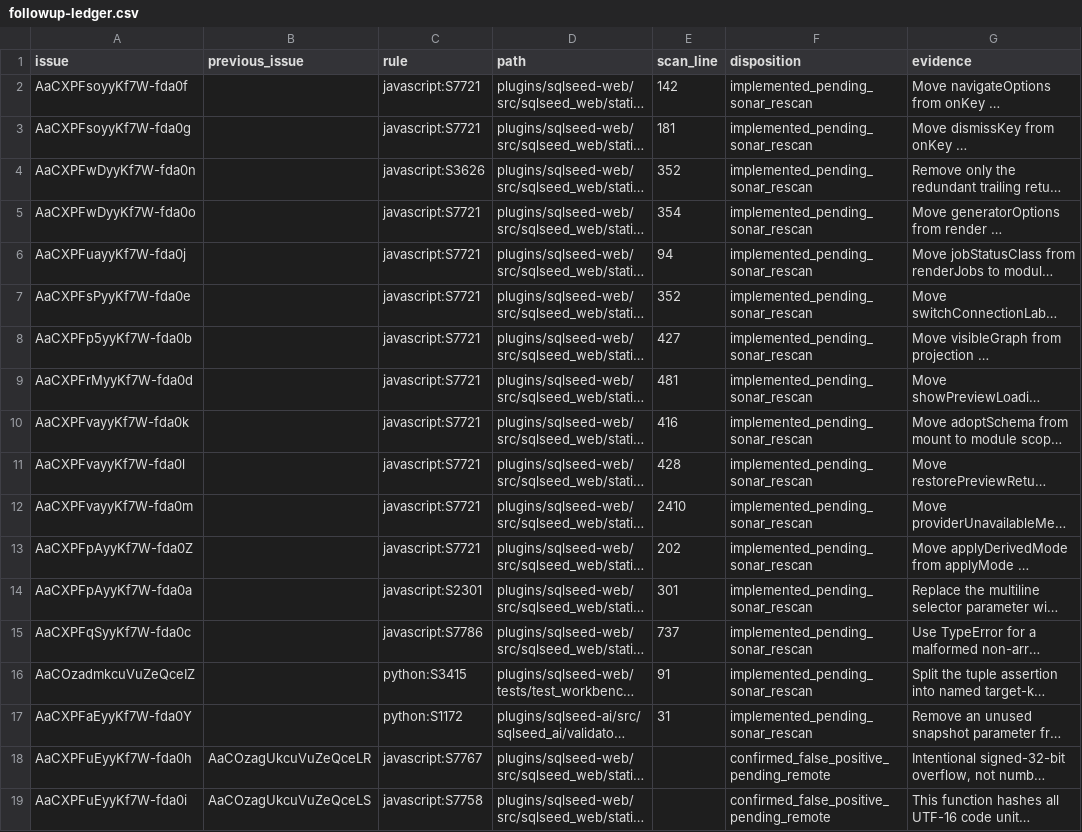
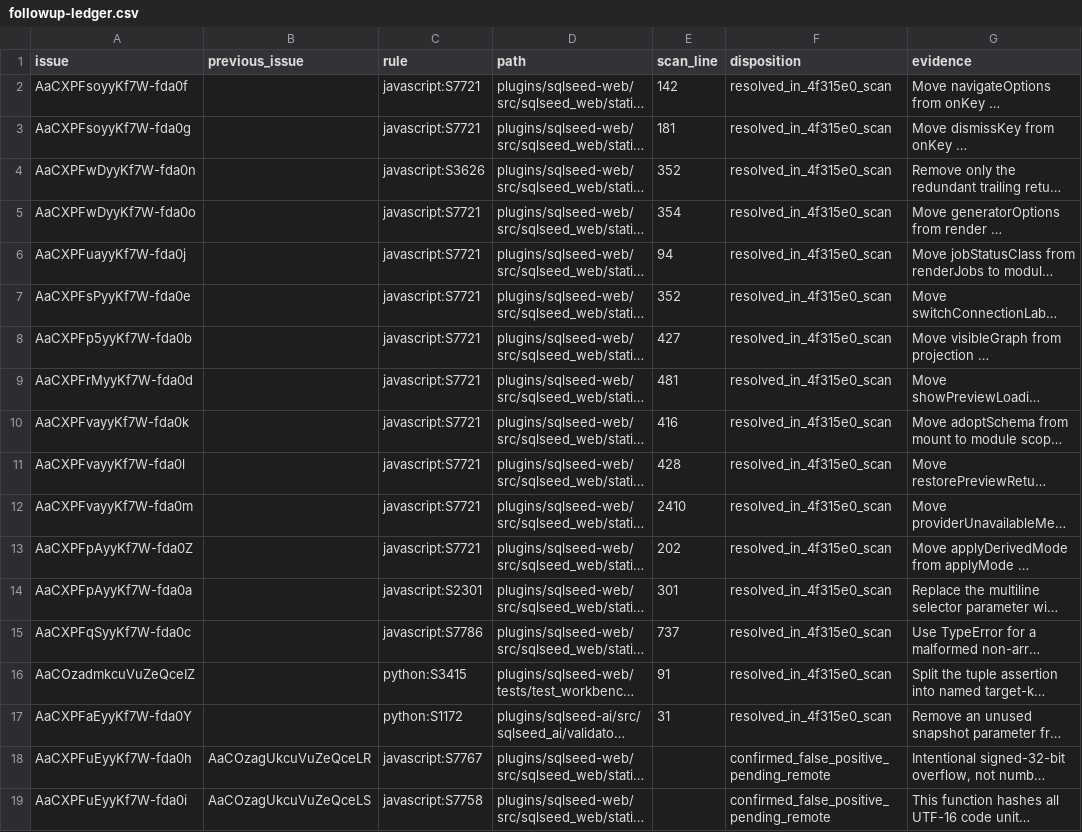
Before and after one commit to sunbos/sqlseed, a CSV file: docs/code-review/2026-09-13-sonar-remediation/followup-ledger.csv, drawn as a sheet; long unchanged cells end in …; the diff names each change by its address in the sheet, - before the commit and + after, or states it on an @@ line.

```diff
--- a/docs/code-review/2026-09-13-sonar-remediation/followup-ledger.csv
+++ b/docs/code-review/2026-09-13-sonar-remediation/followup-ledger.csv
-F2:F17 (disposition): implemented_pending_sonar_rescan
+F2:F17 (disposition): resolved_in_4f315e0_scan
```
Also changed, not shown: docs/code-review/2026-09-13-sonar-remediation/issue-ledger.csv, 2 other files.
